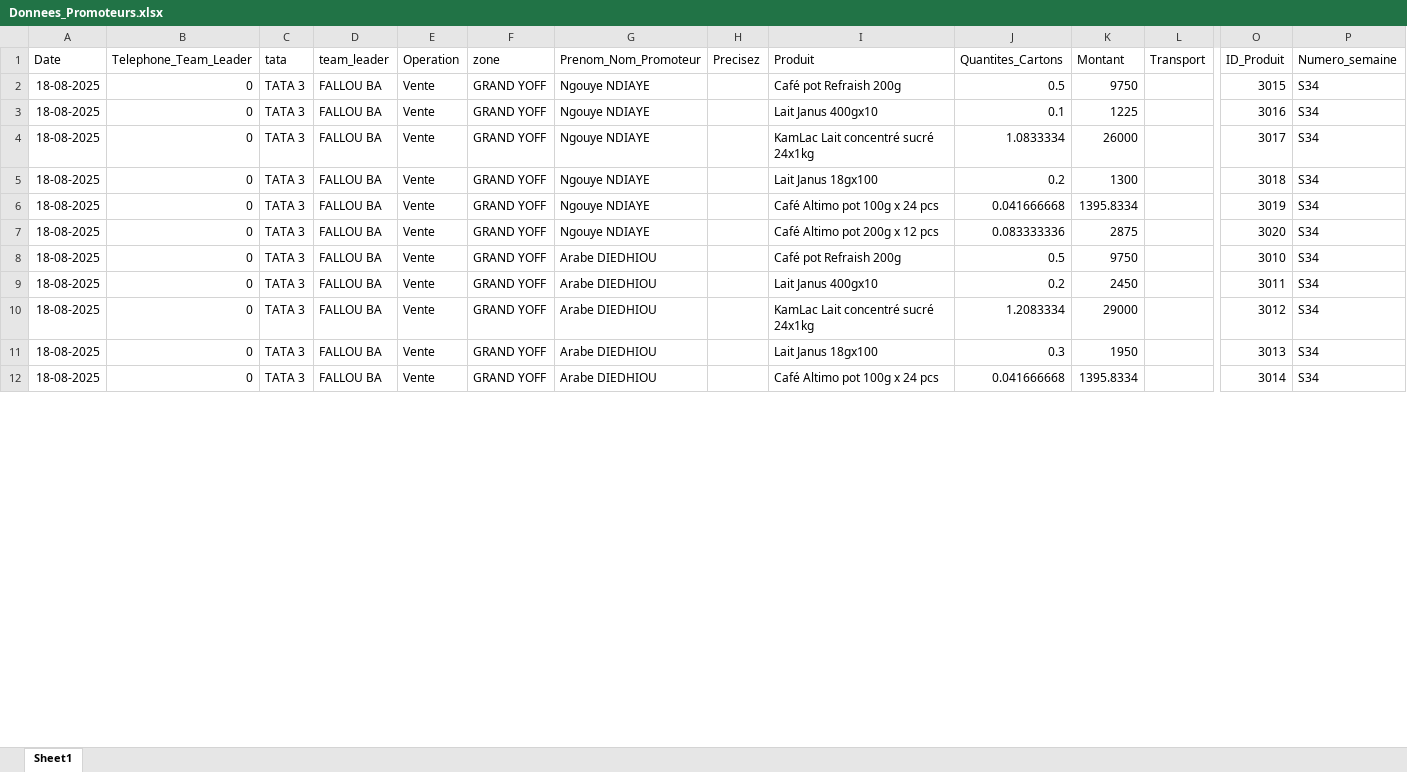
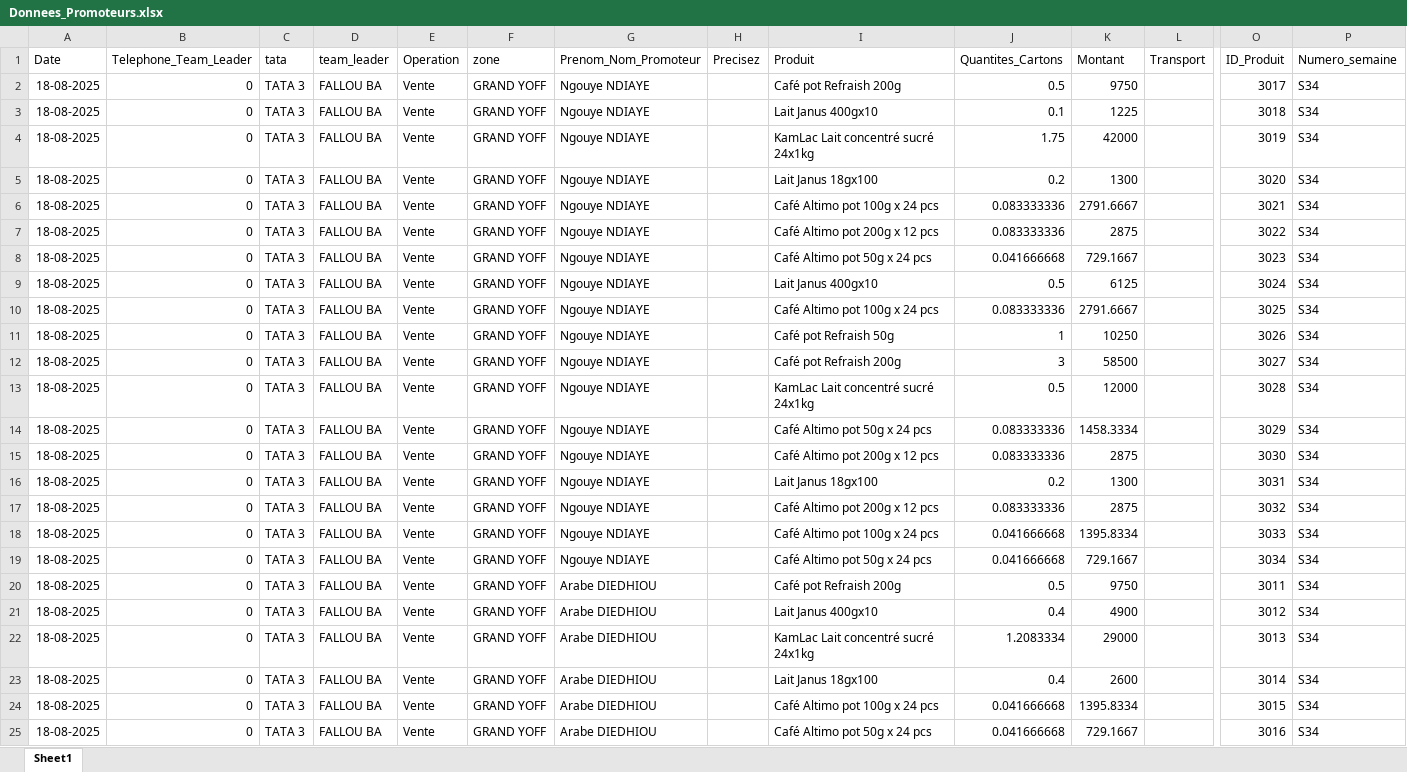
Before and after one commit to abdoulaye1301/Promoteur, an Excel workbook: Donnees_Promoteurs.xlsx, sheet Sheet1, drawn as a sheet; only a part is shown, gaps mark what is left out; values as stored, in another font and other column widths than the file's, no borders; addresses are those after the commit; rows hold the shown columns only; the diff covers the shown part only; the diff names each change by its address in the sheet, - before the commit and + after, or states it on an @@ line.

```diff
--- a/Donnees_Promoteurs.xlsx (sheet Sheet1)
+++ b/Donnees_Promoteurs.xlsx (sheet Sheet1)
-O2 (ID_Produit): 3015
+O2 (ID_Produit): 3017
-O3 (ID_Produit): 3016
+O3 (ID_Produit): 3018
-J4 (Quantites_Cartons): 1.0833334
+J4 (Quantites_Cartons): 1.75
-K4 (Montant): 26000
+K4 (Montant): 42000
-O4 (ID_Produit): 3017
+O4 (ID_Produit): 3019
-O5 (ID_Produit): 3018
+O5 (ID_Produit): 3020
+row 6: 18-08-2025 | 0 | TATA 3 | FALLOU BA | Vente | GRAND YOFF | Ngouye NDIAYE |  | Café Altimo pot 100g x 24 pcs | 0.083333336 | 2791.6667 |  | 3021 | S34
+row 7: 18-08-2025 | 0 | TATA 3 | FALLOU BA | Vente | GRAND YOFF | Ngouye NDIAYE |  | Café Altimo pot 200g x 12 pcs | 0.083333336 | 2875 |  | 3022 | S34
-I8 (Produit): Café Altimo pot 100g x 24 pcs
+I8 (Produit): Café Altimo pot 50g x 24 pcs
-K8 (Montant): 1395.8334
+K8 (Montant): 729.1667
-O8 (ID_Produit): 3019
+O8 (ID_Produit): 3023
+row 9: 18-08-2025 | 0 | TATA 3 | FALLOU BA | Vente | GRAND YOFF | Ngouye NDIAYE |  | Lait Janus 400gx10 | 0.5 | 6125 |  | 3024 | S34
+row 10: 18-08-2025 | 0 | TATA 3 | FALLOU BA | Vente | GRAND YOFF | Ngouye NDIAYE |  | Café Altimo pot 100g x 24 pcs | 0.083333336 | 2791.6667 |  | 3025 | S34
+row 11: 18-08-2025 | 0 | TATA 3 | FALLOU BA | Vente | GRAND YOFF | Ngouye NDIAYE |  | Café pot Refraish 50g | 1 | 10250 |  | 3026 | S34
+row 12: 18-08-2025 | 0 | TATA 3 | FALLOU BA | Vente | GRAND YOFF | Ngouye NDIAYE |  | Café pot Refraish 200g | 3 | 58500 |  | 3027 | S34
+row 13: 18-08-2025 | 0 | TATA 3 | FALLOU BA | Vente | GRAND YOFF | Ngouye NDIAYE |  | KamLac Lait concentré sucré 24x1kg | 0.5 | 12000 |  | 3028 | S34
+row 14: 18-08-2025 | 0 | TATA 3 | FALLOU BA | Vente | GRAND YOFF | Ngouye NDIAYE |  | Café Altimo pot 50g x 24 pcs | 0.083333336 | 1458.3334 |  | 3029 | S34
-O15 (ID_Produit): 3020
+O15 (ID_Produit): 3030
+row 16: 18-08-2025 | 0 | TATA 3 | FALLOU BA | Vente | GRAND YOFF | Ngouye NDIAYE |  | Lait Janus 18gx100 | 0.2 | 1300 |  | 3031 | S34
+row 17: 18-08-2025 | 0 | TATA 3 | FALLOU BA | Vente | GRAND YOFF | Ngouye NDIAYE |  | Café Altimo pot 200g x 12 pcs | 0.083333336 | 2875 |  | 3032 | S34
+row 18: 18-08-2025 | 0 | TATA 3 | FALLOU BA | Vente | GRAND YOFF | Ngouye NDIAYE |  | Café Altimo pot 100g x 24 pcs | 0.041666668 | 1395.8334 |  | 3033 | S34
+row 19: 18-08-2025 | 0 | TATA 3 | FALLOU BA | Vente | GRAND YOFF | Ngouye NDIAYE |  | Café Altimo pot 50g x 24 pcs | 0.041666668 | 729.1667 |  | 3034 | S34
-O20 (ID_Produit): 3010
+O20 (ID_Produit): 3011
-J21 (Quantites_Cartons): 0.2
+J21 (Quantites_Cartons): 0.4
-K21 (Montant): 2450
+K21 (Montant): 4900
-O21 (ID_Produit): 3011
+O21 (ID_Produit): 3012
-O22 (ID_Produit): 3012
+O22 (ID_Produit): 3013
-J23 (Quantites_Cartons): 0.3
+J23 (Quantites_Cartons): 0.4
-K23 (Montant): 1950
+K23 (Montant): 2600
-O23 (ID_Produit): 3013
+O23 (ID_Produit): 3014
-O24 (ID_Produit): 3014
+O24 (ID_Produit): 3015
+row 25: 18-08-2025 | 0 | TATA 3 | FALLOU BA | Vente | GRAND YOFF | Arabe DIEDHIOU |  | Café Altimo pot 50g x 24 pcs | 0.041666668 | 729.1667 |  | 3016 | S34
```
Also changed, not shown: 1 added row and 35 edited cells elsewhere in this sheet, 1 other file.
